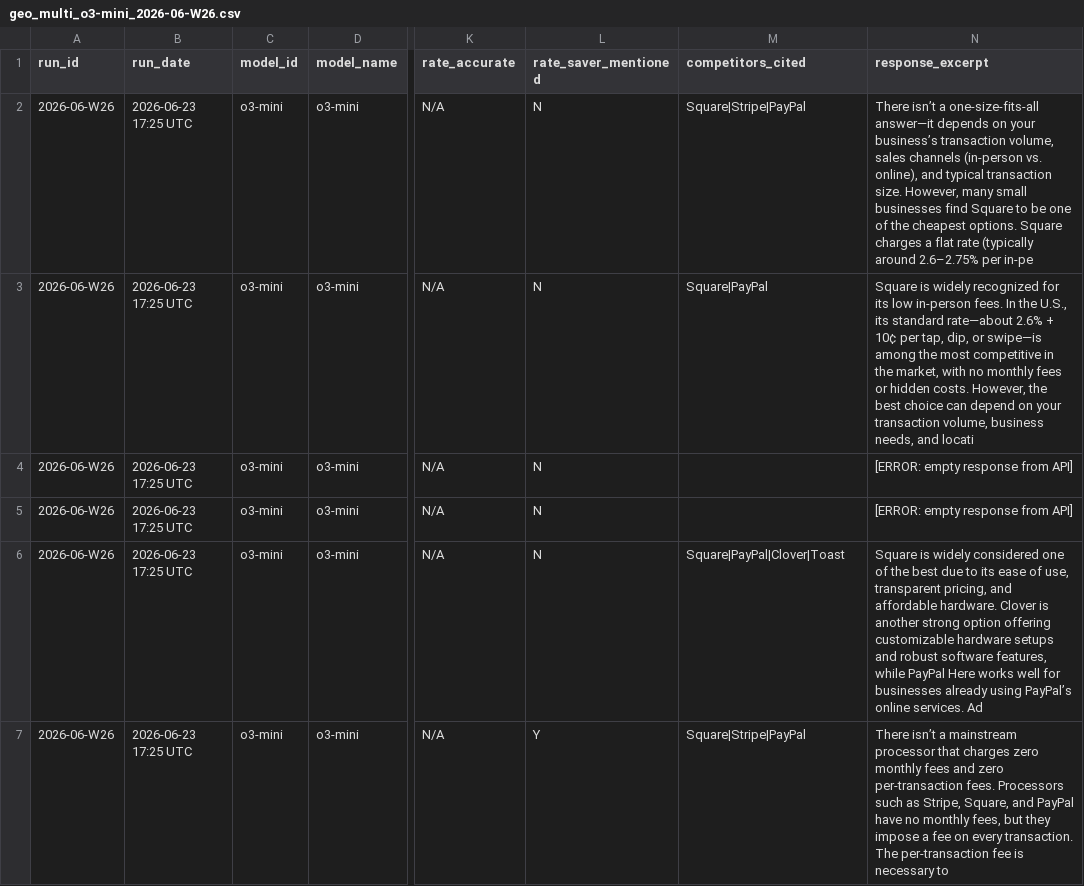
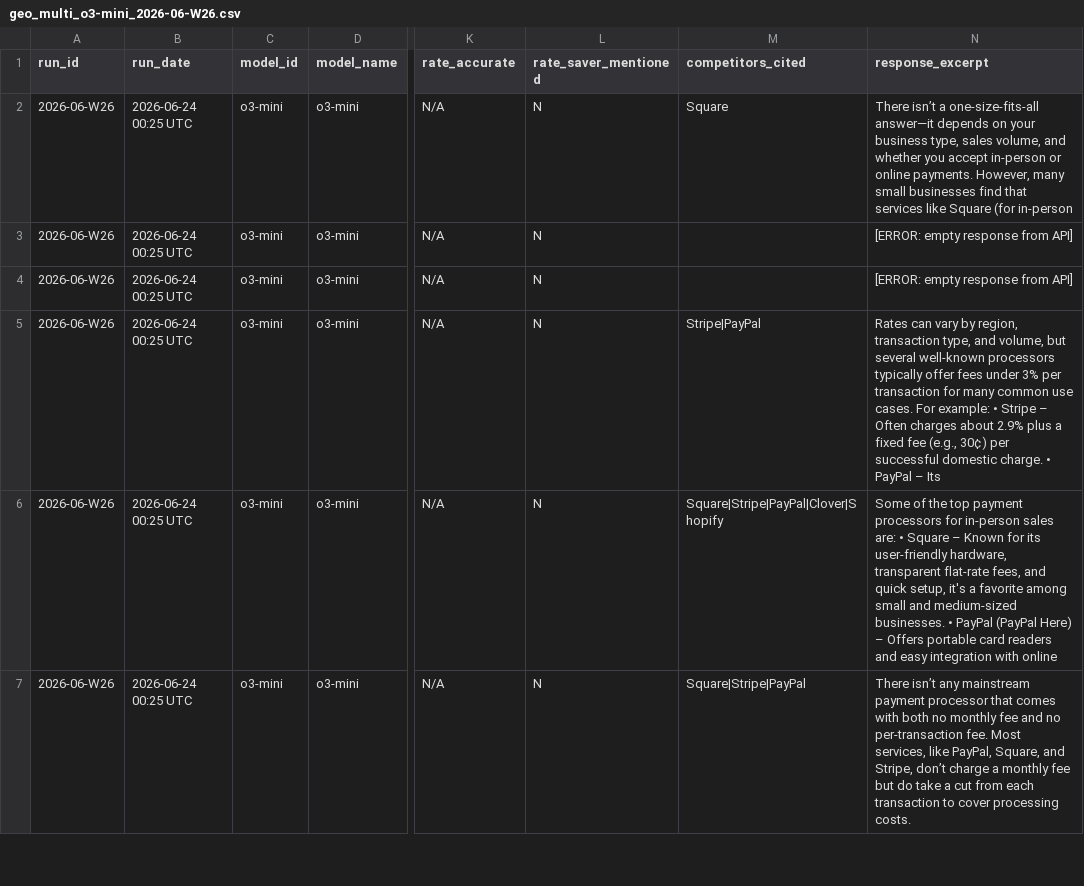
Before and after one commit to tyunugyen/geo-dashboard, a CSV file: benchmarks/geo_multi_o3-mini_2026-06-W26.csv, drawn as a sheet; only a part is shown, gaps mark what is left out; the diff covers the shown part only; the diff names each change by its address in the sheet, - before the commit and + after, or states it on an @@ line.

```diff
--- a/benchmarks/geo_multi_o3-mini_2026-06-W26.csv
+++ b/benchmarks/geo_multi_o3-mini_2026-06-W26.csv
-B2:B7 (run_date): 2026-06-23 17:25 UTC
+B2:B7 (run_date): 2026-06-24 00:25 UTC
-M2 (competitors_cited): Square|Stripe|PayPal
+M2 (competitors_cited): Square
-N2 (response_excerpt): …on your business’s transaction volume, sales channels (in‐person vs. online), and typical transaction size. However, many small businesses find Square to be one of the cheapest options. Square charges a flat rate (typically around 2.6–2.75% per in‑pe
+N2 (response_excerpt): …on your business type, sales volume, and whether you accept in-person or online payments. However, many small businesses find that services like Square (for in-person
-M3 (competitors_cited): Square|PayPal
+M3 (competitors_cited): (empty)
-N3 (response_excerpt): Square is widely recognized for its low in-person fees. In the U.S., its standard rate—about 2.6% + 10¢ per tap, dip, or swipe—is among the most competitive in the market, with no monthly fees or hidden costs. However, the best choice can depend on your transaction volume, business needs, and locati
+N3 (response_excerpt): [ERROR: empty response from API]
-M5 (competitors_cited): (empty)
+M5 (competitors_cited): Stripe|PayPal
-N5 (response_excerpt): [ERROR: empty response from API]
+N5 (response_excerpt): Rates can vary by region, transaction type, and volume, but several well-known processors typically offer fees under 3% per transaction for many common use cases. For example: • Stripe – Often charges about 2.9% plus a fixed fee (e.g., 30¢) per successful domestic charge. • PayPal – Its
-M6 (competitors_cited): Square|PayPal|Clover|Toast
+M6 (competitors_cited): Square|Stripe|PayPal|Clover|Shopify
-N6 (response_excerpt): Square is widely considered one of the best due to its ease of use, transparent pricing, and affordable hardware. Clover is another strong option offering customizable hardware setups and robust software features, while PayPal Here works well for businesses already using PayPal’s online services. Ad
+N6 (response_excerpt): Some of the top payment processors for in-person sales are: • Square – Known for its user-friendly hardware, transparent flat-rate fees, and quick setup, it's a favorite among small and medium-sized businesses. • PayPal (PayPal Here) – Offers portable card readers and easy integration with online
-L7 (rate_saver_mentioned): Y
+L7 (rate_saver_mentioned): N
-N7 (response_excerpt): There isn’t a mainstream processor that charges zero monthly fees and zero per-transaction fees. Processors such as Stripe, Square, and PayPal have no monthly fees, but they impose a fee on every transaction. The per-transaction fee is necessary to
+N7 (response_excerpt): There isn’t any mainstream payment processor that comes with both no monthly fee and no per‐transaction fee. Most services, like PayPal, Square, and Stripe, don’t charge a monthly fee but do take a cut from each transaction to cover processing costs.
```
Also changed, not shown: 144 edited cells elsewhere in this file, benchmarks/geo_multi_claude-sonnet-4-6_2026-06-W26.csv, benchmarks/geo_multi_gemini-2.5-flash_2026-06-W26.csv, 10 other files.
